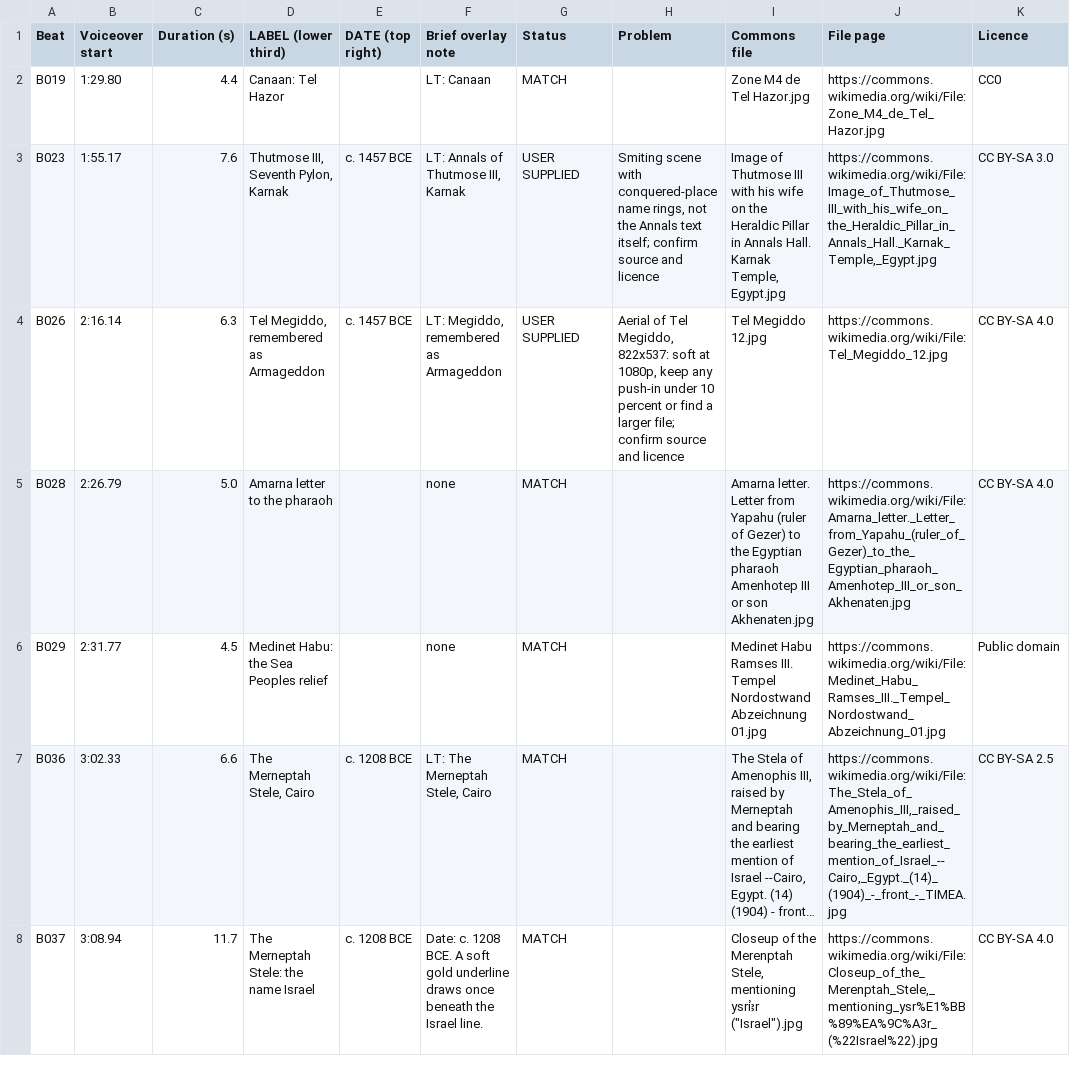
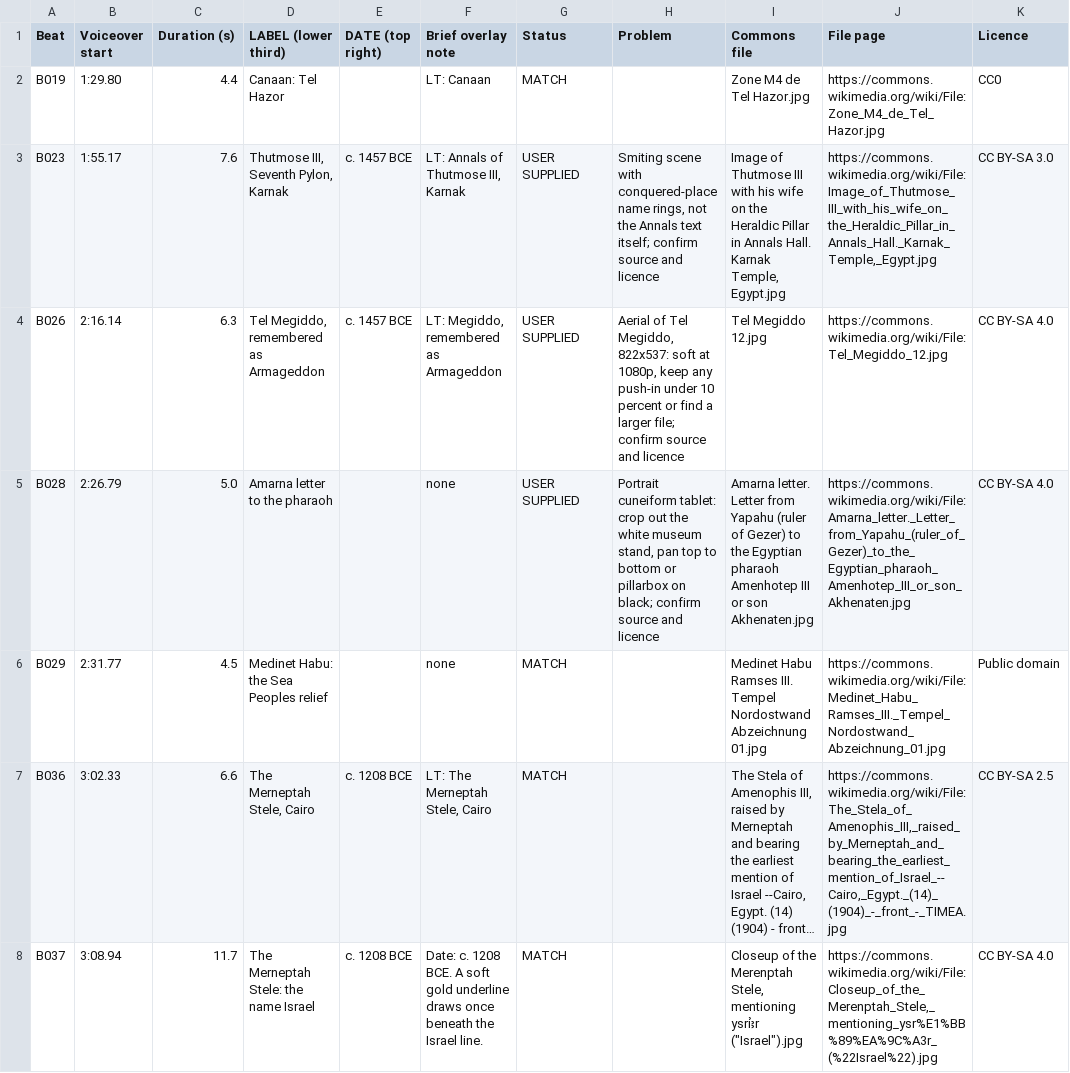
Before and after one commit to r21147131-source/StardustStory, a CSV file: pantheon-ep5/ep5-archival-shotlist.csv, drawn as a sheet; only a part is shown; long unchanged cells end in …; the diff names each change by its address in the sheet, - before the commit and + after, or states it on an @@ line.

```diff
--- a/pantheon-ep5/ep5-archival-shotlist.csv
+++ b/pantheon-ep5/ep5-archival-shotlist.csv
-G5 (Status): MATCH
+G5 (Status): USER SUPPLIED
-H5 (Problem): (empty)
+H5 (Problem): Portrait cuneiform tablet: crop out the white museum stand, pan top to bottom or pillarbox on black; confirm source and licence
```
